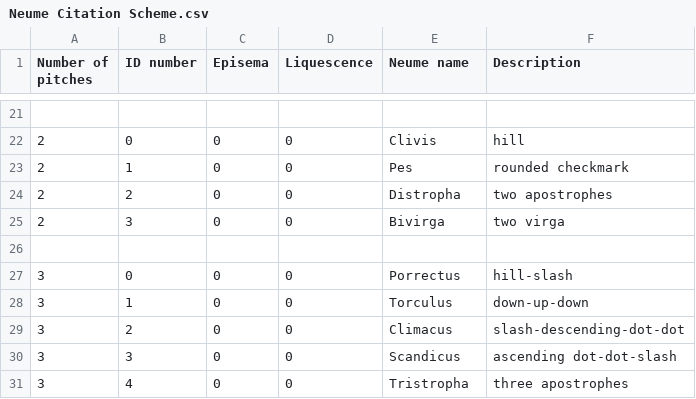
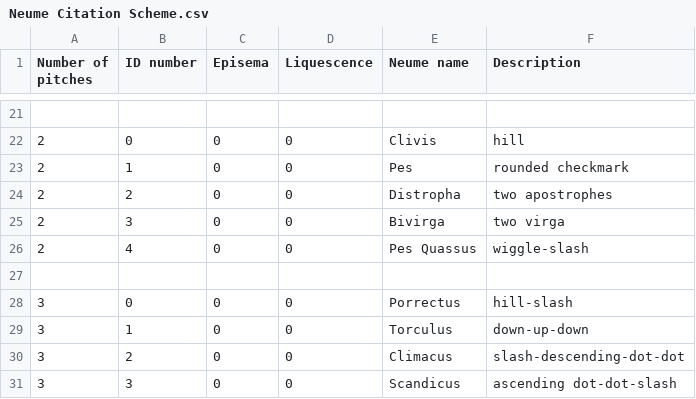
Before and after one commit to HCMID/chant, a CSV file: Neume Citation Scheme.csv, drawn as a sheet; only a part is shown, gaps mark what is left out; the shorter side is filled out with more unchanged rows.

Commit message:
Update Neume Citation Scheme.csv

```diff
--- a/Neume Citation Scheme.csv
+++ b/Neume Citation Scheme.csv
@@ -25,2 +25,3 @@ Number of pitches, ID number, Episema, Liquescence, Neume name, Description
 2,3,0,0,Bivirga,two virga
+2,4,0,0,Pes Quassus, wiggle-slash
 
```
